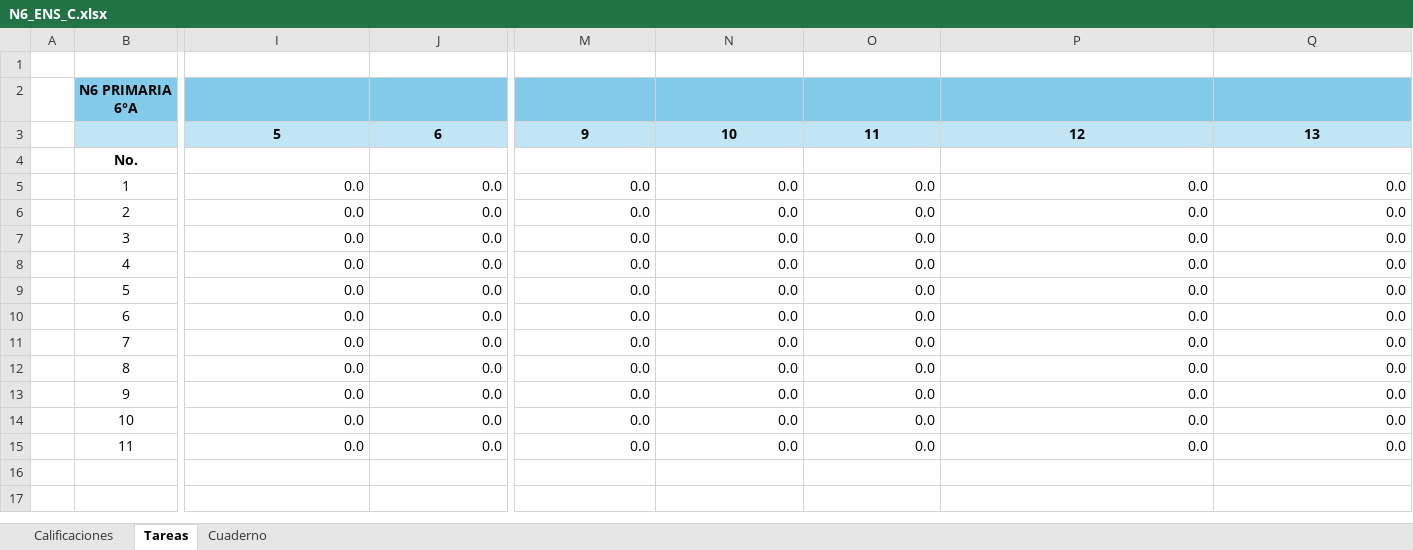
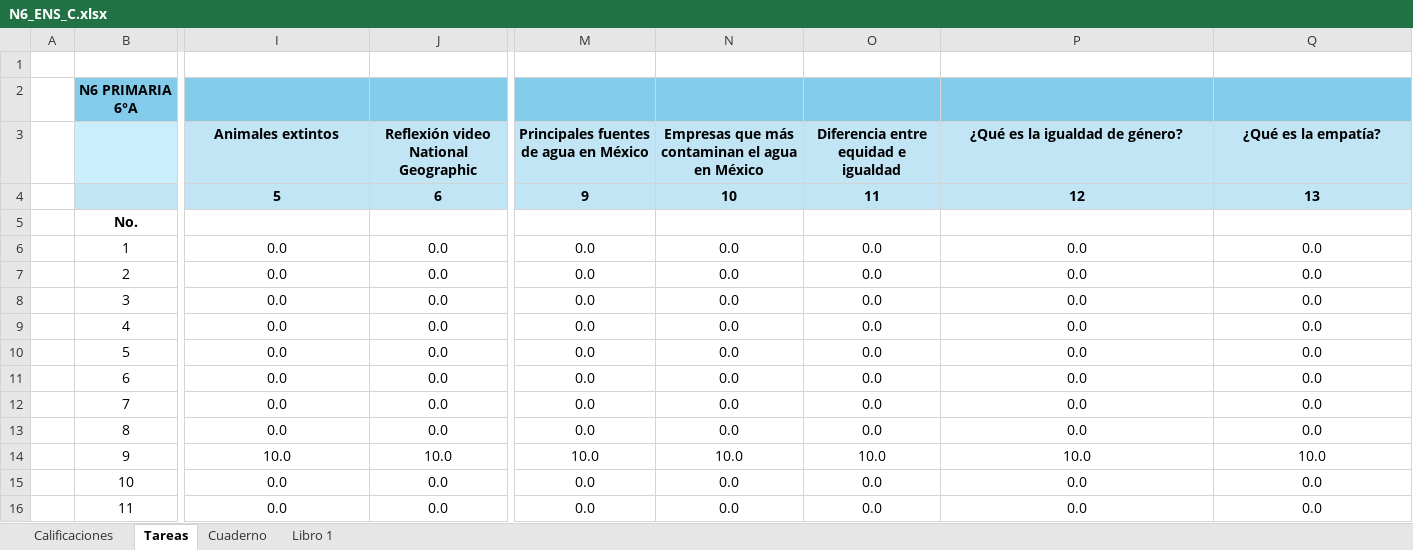
Before and after one commit to ElisaGuerra/Meraki, an Excel workbook: Calificaciones 2025-2026/N6_ENS_C.xlsx, sheet Tareas, drawn as a sheet; only a part is shown, gaps mark what is left out; values as stored, in another font and other column widths than the file's, no borders; addresses are those after the commit; rows hold the shown columns only; the diff covers the shown part only; the diff names each change by its address in the sheet, - before the commit and + after, or states it on an @@ line.

```diff
--- a/Calificaciones 2025-2026/N6_ENS_C.xlsx (sheet Tareas)
+++ b/Calificaciones 2025-2026/N6_ENS_C.xlsx (sheet Tareas)
+sheet tab: Libro 1
+row 3:  |  | Animales extintos | Reflexión video National Geographic | Principales fuentes de agua en México | Empresas que más contaminan el agua en México | Diferencia entre equidad e igualdad | ¿Qué es la igualdad de género? | ¿Qué es la empatía?
-I6:Q16 alignment: right
+I6:Q16 alignment: center
-I14: 0.0
+I14: 10.0
-J14: 0.0
+J14: 10.0
-M14: 0.0
+M14: 10.0
-N14: 0.0
+N14: 10.0
-O14: 0.0
+O14: 10.0
-P14: 0.0
+P14: 10.0
-Q14: 0.0
+Q14: 10.0
```
Also changed, not shown: 3 edited cells and cell formats elsewhere in this sheet, sheet Cuaderno, sheet Calificaciones, formulas that keep their value, Calificaciones 2025-2026/N3_ENS_C.xlsx.
